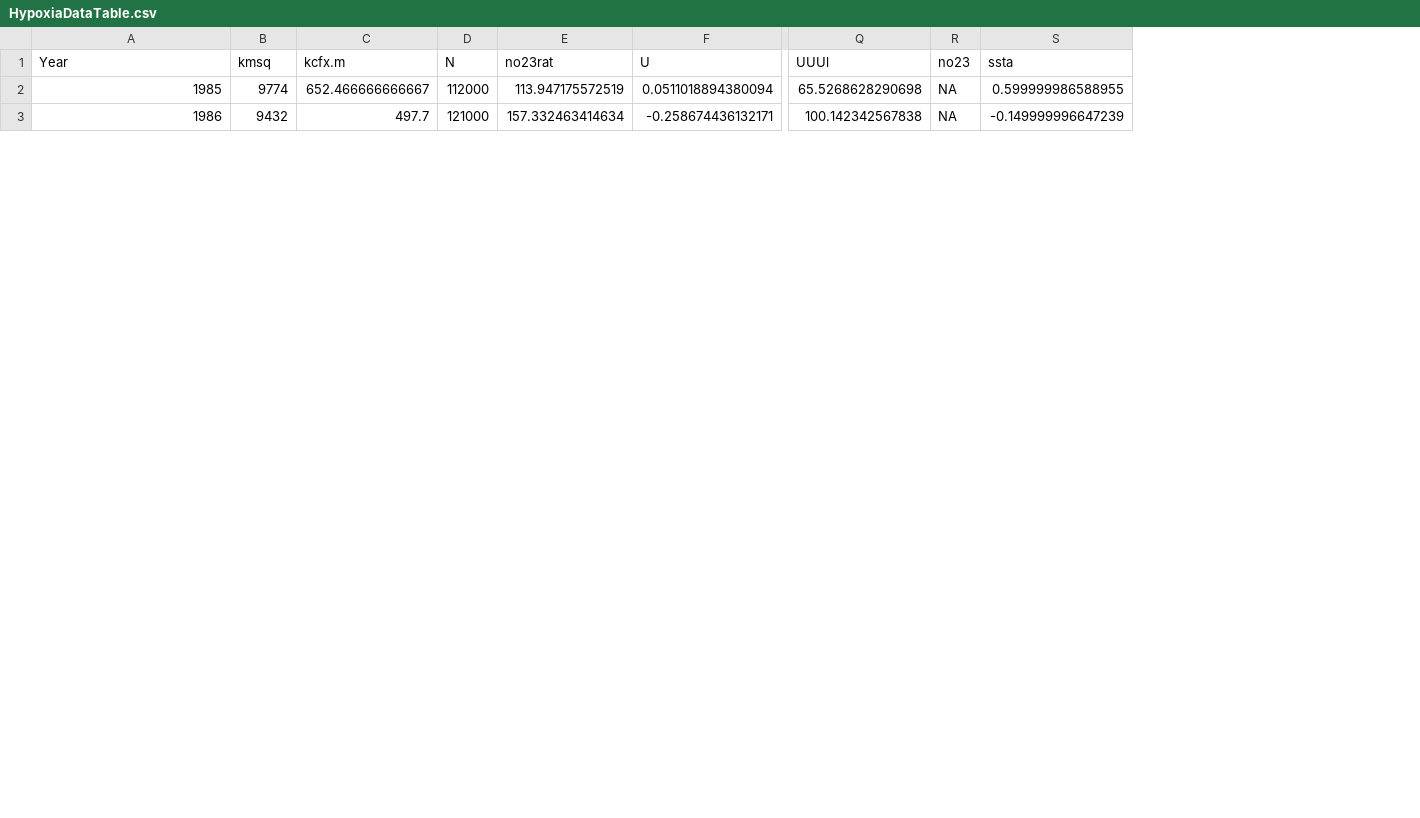
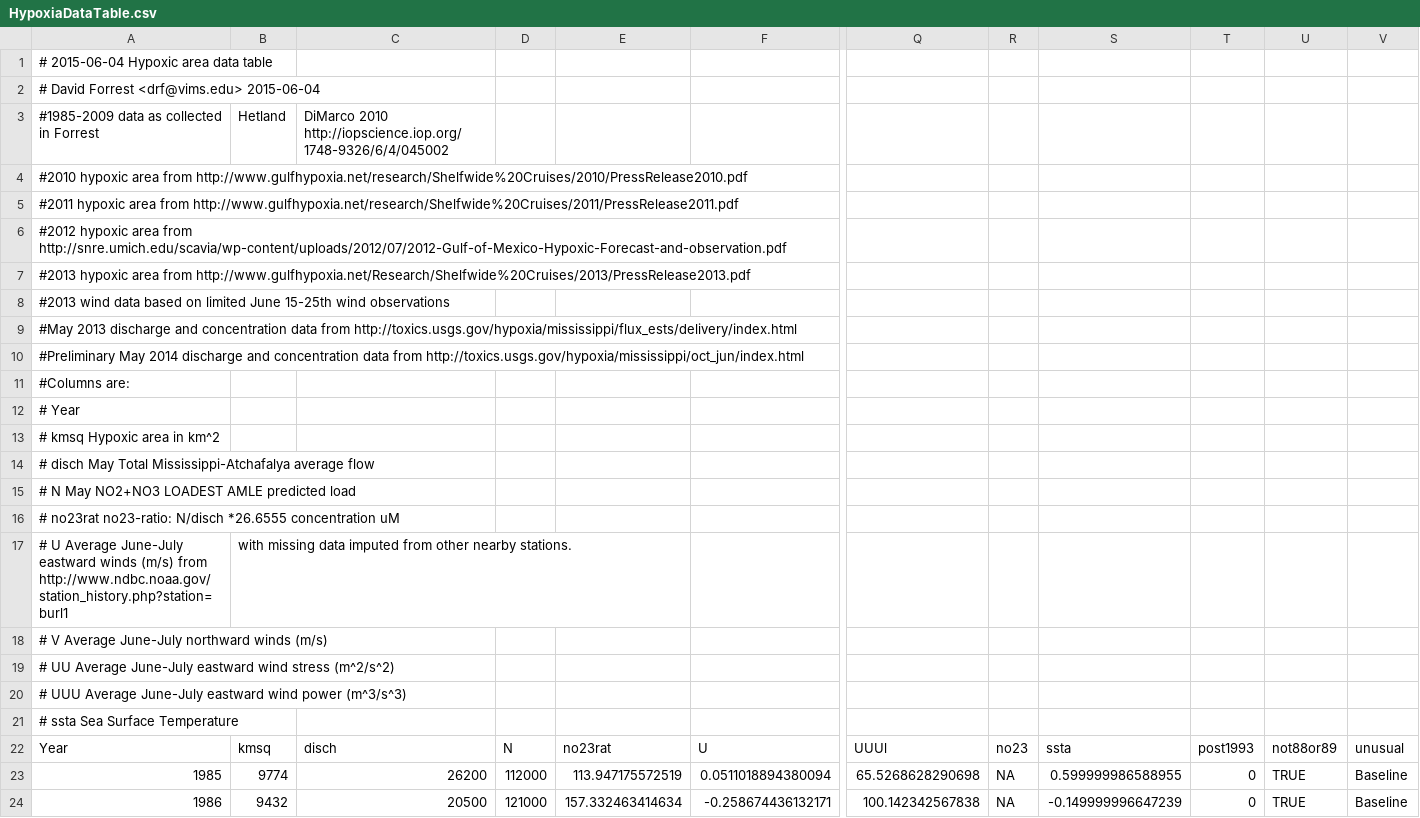
Before and after one commit to drf5n/HypoxiaData, a CSV file: HypoxiaDataTable.csv, drawn as a sheet; only a part is shown, gaps mark what is left out; removed rows and columns are numbered as before the commit, all else as after; rows hold the shown columns only; the diff names each change by its address in the sheet, - before the commit and + after, or states it on an @@ line.

Commit message:
Update with 2014 wind and other variables.

```diff
--- a/HypoxiaDataTable.csv
+++ b/HypoxiaDataTable.csv
-column C, rows 1-3: kcfx.m | 652.466666666667 | 497.7
+column C, rows 22-24: disch | 26200 | 20500
+column T, rows 22-24: post1993 | 0 | 0
+column U, rows 22-24: not88or89 | TRUE | TRUE
+column V, rows 22-24: unusual | Baseline | Baseline
+row 1: # 2015-06-04 Hypoxic area data table
+row 2: # David Forrest <drf@vims.edu> 2015-06-04
+row 3: #1985-2009 data as collected in Forrest | Hetland | DiMarco 2010 http://iopscience.iop.org/1748-9326/6/4/045002
+row 4: #2010 hypoxic area from http://www.gulfhypoxia.net/research/Shelfwide%20Cruises/2010/PressRelease2010.pdf
+row 5: #2011 hypoxic area from http://www.gulfhypoxia.net/research/Shelfwide%20Cruises/2011/PressRelease2011.pdf
+row 6: #2012 hypoxic area from http://snre.umich.edu/scavia/wp-content/uploads/2012/07/2012-Gulf-of-Mexico-Hypoxic-Forecast-and-observation.pdf
+row 7: #2013 hypoxic area from http://www.gulfhypoxia.net/Research/Shelfwide%20Cruises/2013/PressRelease2013.pdf
+row 8: #2013 wind data based on limited June 15-25th wind observations
+row 9: #May 2013 discharge and concentration data from http://toxics.usgs.gov/hypoxia/mississippi/flux_ests/delivery/index.html
+row 10: #Preliminary May 2014 discharge and concentration data from http://toxics.usgs.gov/hypoxia/mississippi/oct_jun/index.html
+row 11: #Columns are:
+row 12: # Year
+row 13: # kmsq Hypoxic area in km^2
+row 14: # disch May Total Mississippi-Atchafalya average flow
+row 15: # N May NO2+NO3 LOADEST AMLE predicted load
+row 16: # no23rat no23-ratio: N/disch *26.6555 concentration uM
+row 17: # U Average June-July eastward winds (m/s) from http://www.ndbc.noaa.gov/station_history.php?station=burl1 | with missing data imputed from other nearby stations.
+row 18: # V Average June-July northward winds (m/s)
+row 19: # UU Average June-July eastward wind stress (m^2/s^2)
+row 20: # UUU Average June-July eastward wind power (m^3/s^3)
+row 21: # ssta Sea Surface Temperature
```
